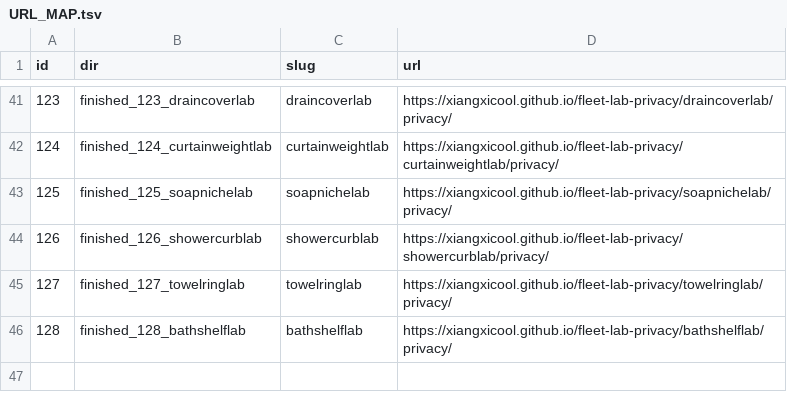
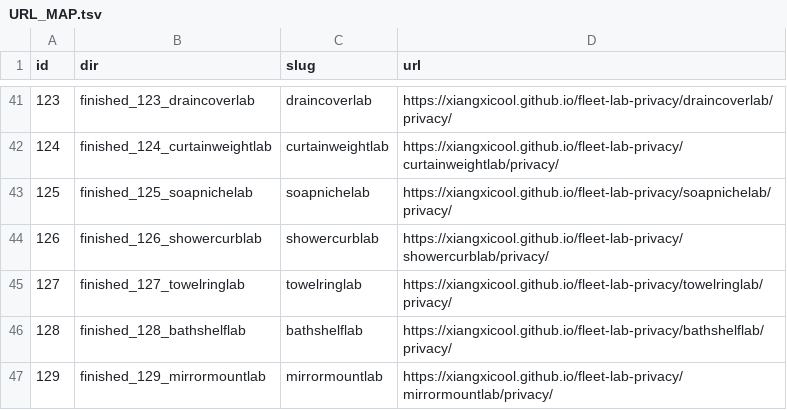
Before and after one commit to xiangxicool/fleet-lab-privacy, a TSV file: URL_MAP.tsv, drawn as a sheet; only a part is shown, gaps mark what is left out; the diff names each change by its address in the sheet, - before the commit and + after, or states it on an @@ line.

```diff
--- a/URL_MAP.tsv
+++ b/URL_MAP.tsv
+row 47: 129 | finished_129_mirrormountlab | mirrormountlab | https://xiangxicool.github.io/fleet-lab-privacy/mirrormountlab/privacy/
```
Also changed, not shown: 1 other file.
